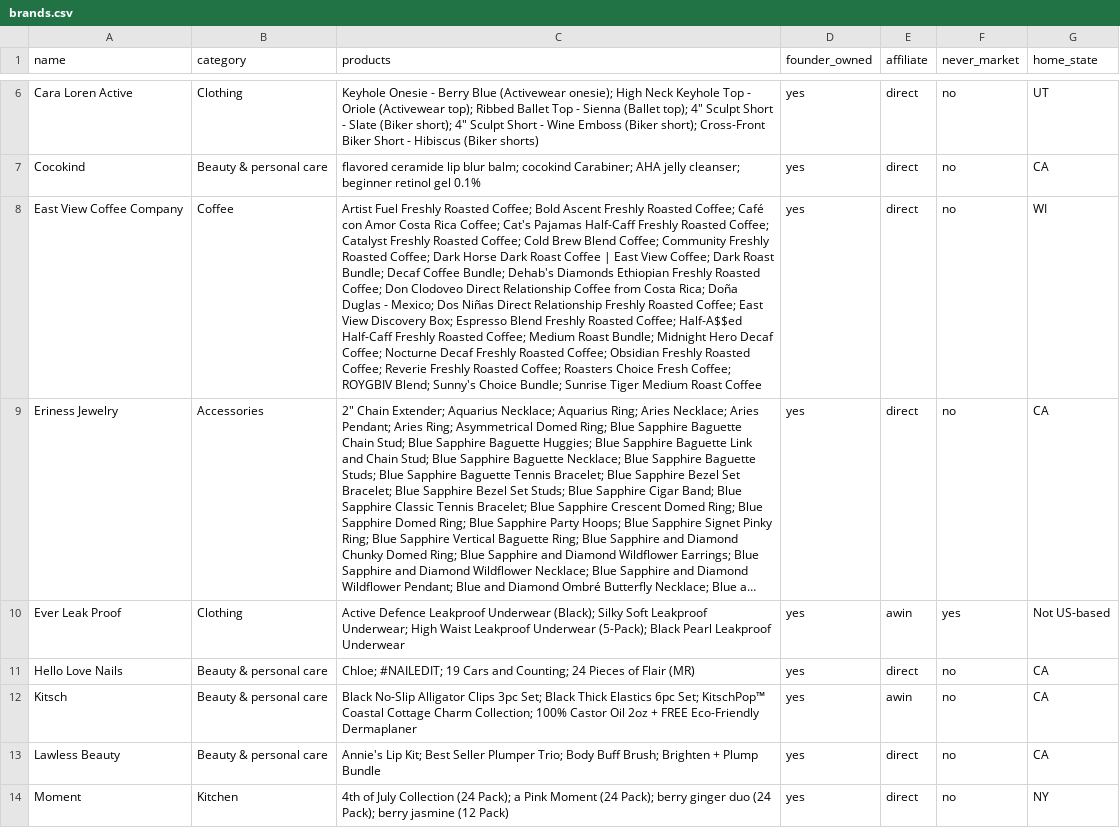
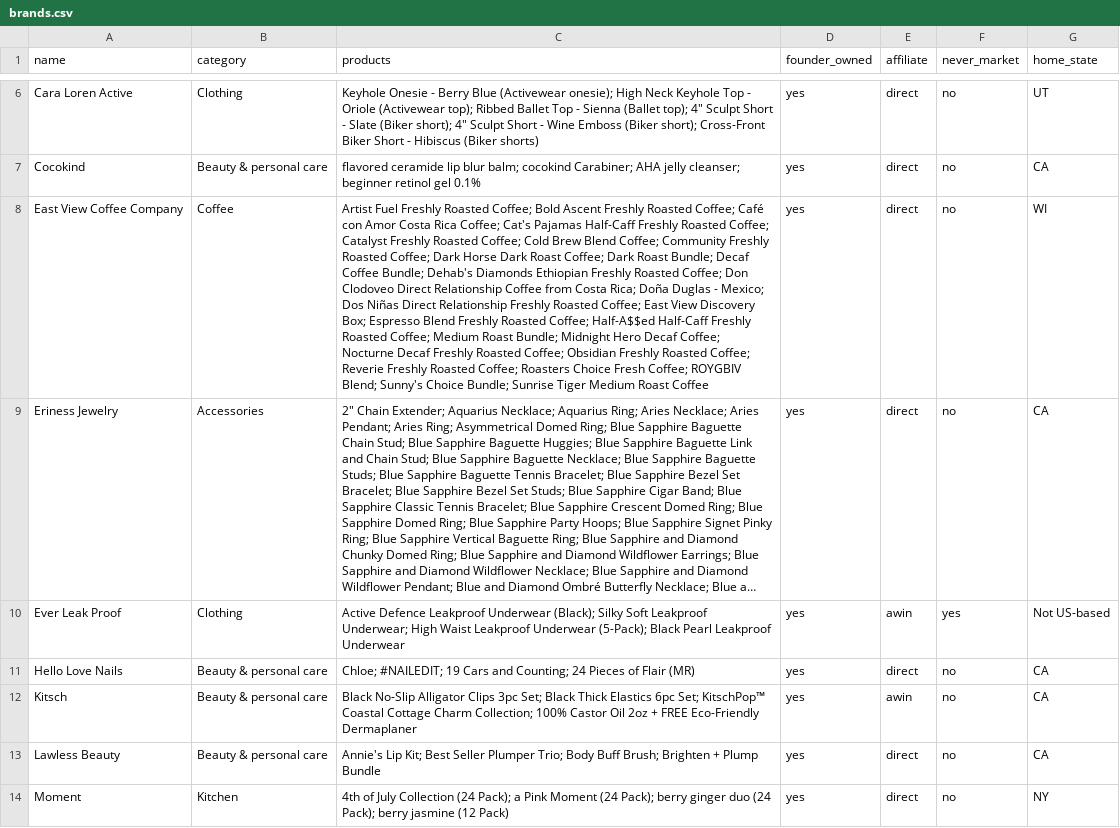
Before and after one commit to ondemandtd/switch-social-videos, a CSV file: dil/brands.csv, drawn as a sheet; only a part is shown, gaps mark what is left out; long unchanged cells end in …; the diff names each change by its address in the sheet, - before the commit and + after, or states it on an @@ line.

```diff
--- a/dil/brands.csv
+++ b/dil/brands.csv
-C8 (products): …Dark Roast Coffee | East View Coffee; Dark…
+C8 (products): …Dark Roast Coffee; Dark…
```
